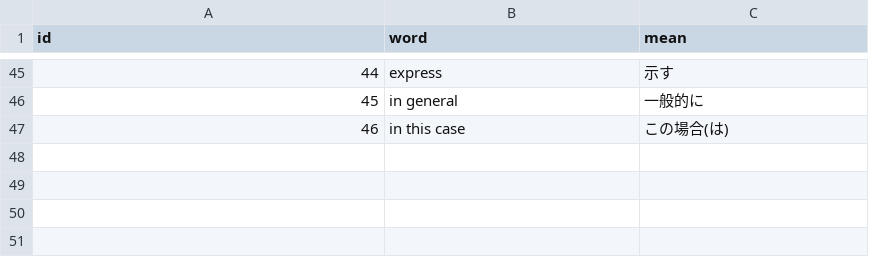
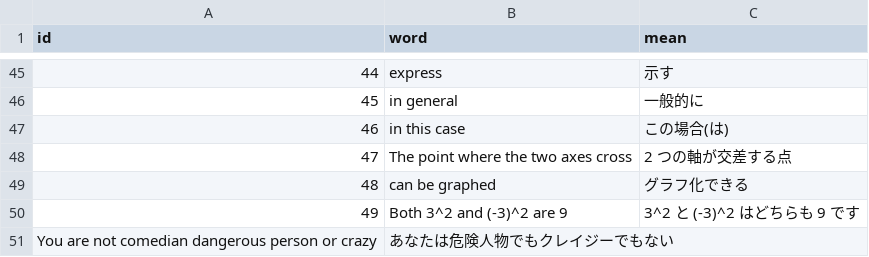
Before and after one commit to AZUMArin/practice, a CSV file: FSE4.csv, drawn as a sheet; only a part is shown, gaps mark what is left out.

Commit message:
Update FSE4.csv

```diff
--- a/FSE4.csv
+++ b/FSE4.csv
@@ -47 +47,5 @@ id,word,mean
 46,in this case,この場合(は)
+47,The point where the two axes cross,2 つの軸が交差する点
+48,can be graphed,グラフ化できる
+49,Both 3^2 and (-3)^2 are 9,3^2 と (-3)^2 はどちらも 9 です
+You are not comedian dangerous person or crazy,あなたは危険人物でもクレイジーでもない
```
